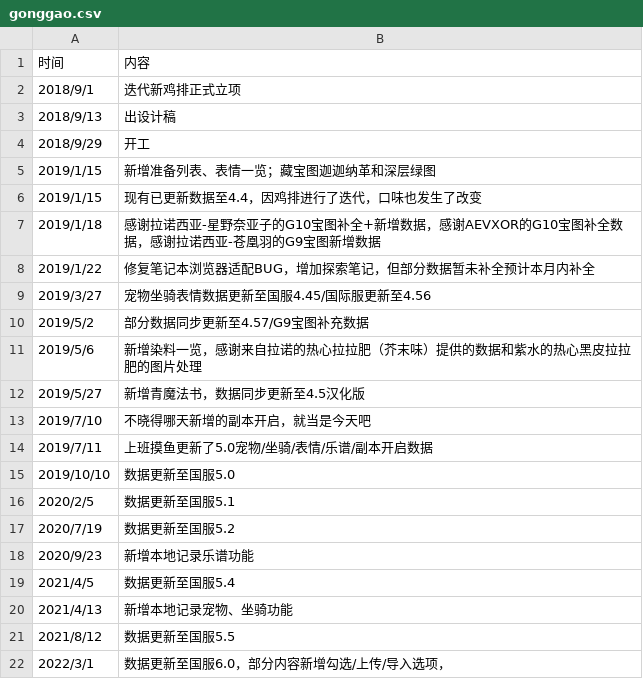
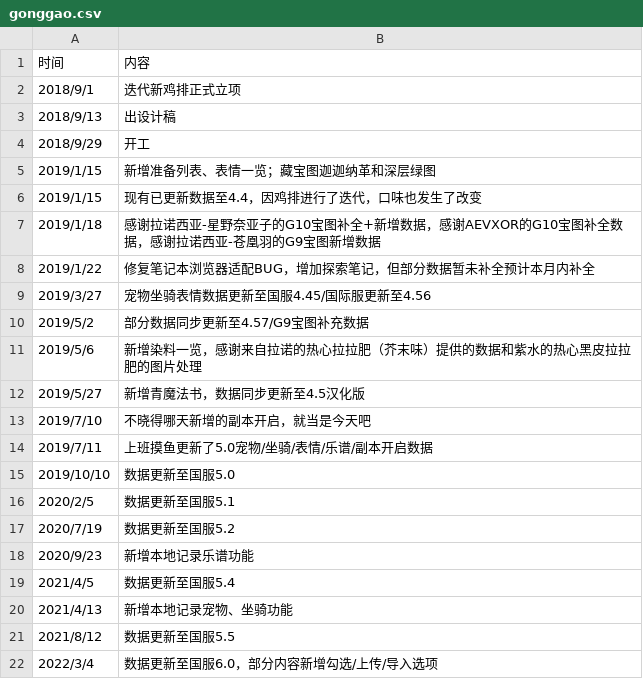
Before and after one commit to ffxiv-cn/tools.ffxiv.cn, a CSV file: lajipai/csv/gonggao.csv, drawn as a sheet.

```diff
--- a/lajipai/csv/gonggao.csv
+++ b/lajipai/csv/gonggao.csv
@@ -21,2 +21,2 @@
 2021/8/12,数据更新至国服5.5
-2022/3/1,数据更新至国服6.0，部分内容新增勾选/上传/导入选项，
+2022/3/4,数据更新至国服6.0，部分内容新增勾选/上传/导入选项
```
Also changed, not shown: lajipai/csv/mounts.csv.
